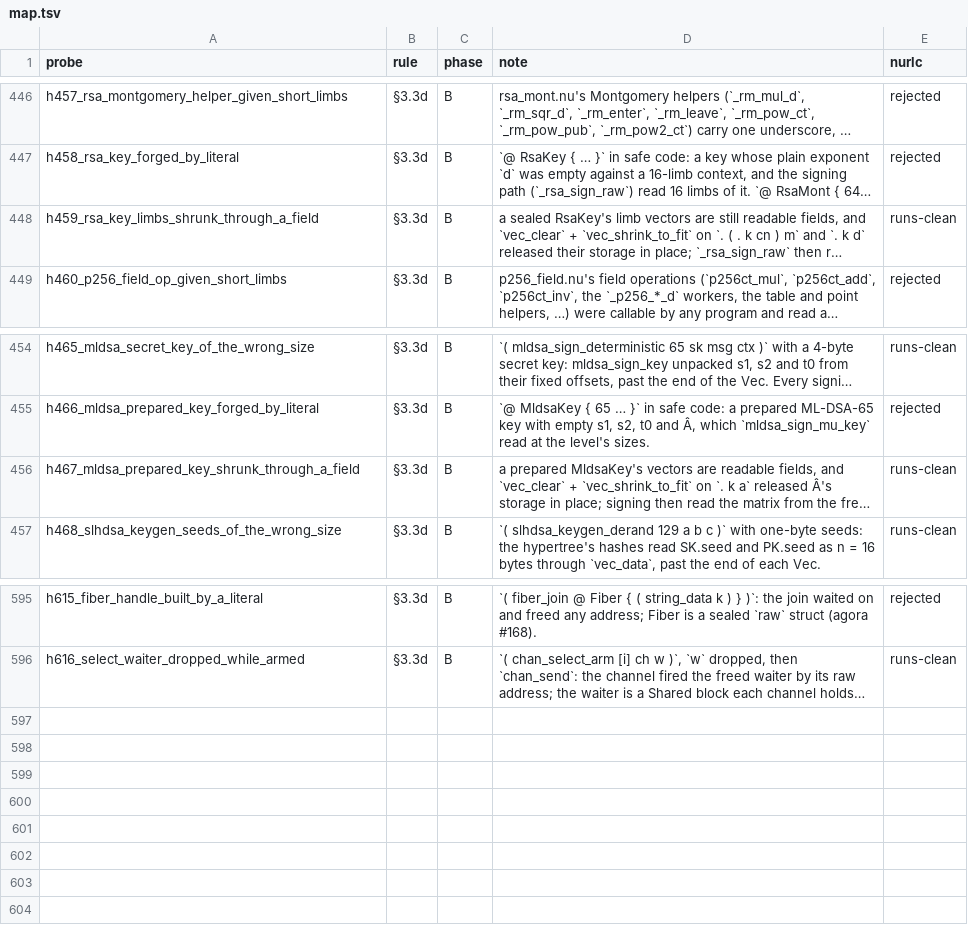
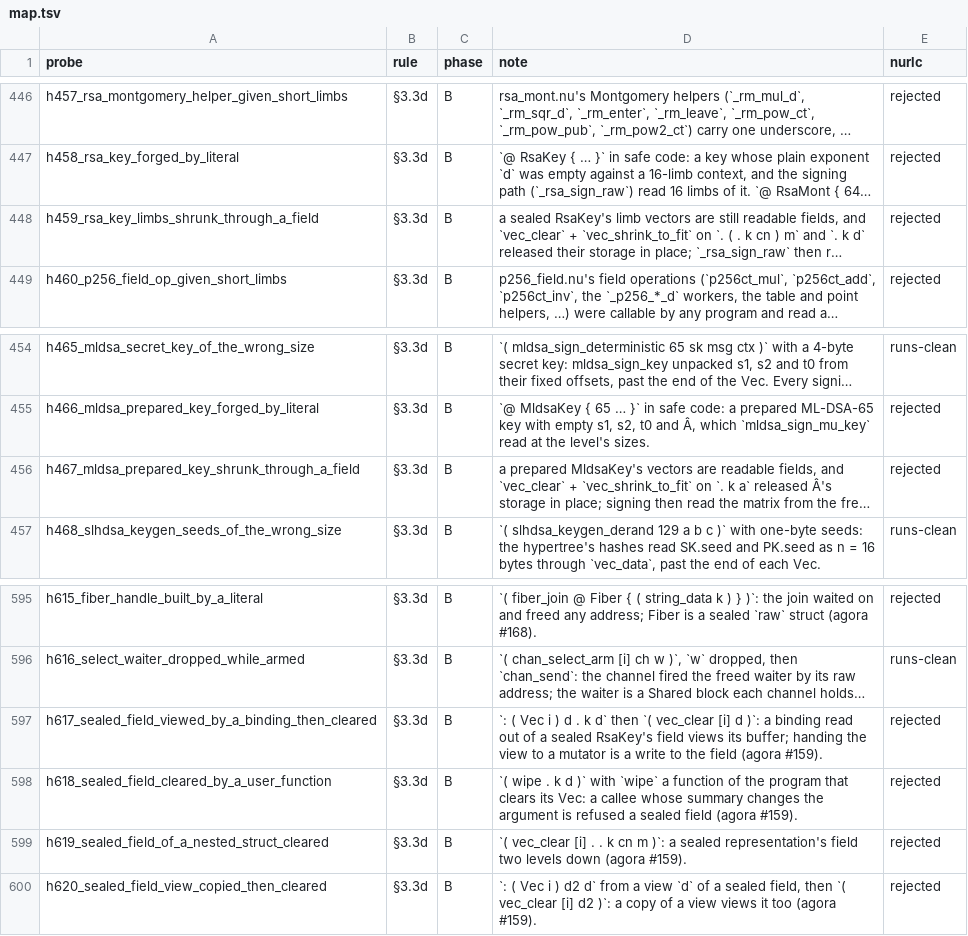
Before and after one commit to nurl-lang/nurl, a TSV file: formal/corpus/map.tsv, drawn as a sheet; only a part is shown, gaps mark what is left out; long unchanged cells end in …; the diff names each change by its address in the sheet, - before the commit and + after, or states it on an @@ line.

```diff
--- a/formal/corpus/map.tsv
+++ b/formal/corpus/map.tsv
-E448 (nurlc): runs-clean
+E448 (nurlc): rejected
-E456 (nurlc): runs-clean
+E456 (nurlc): rejected
+row 597: h617_sealed_field_viewed_by_a_binding_then_cleared | §3.3d | B | `: ( Vec i ) d . k d` then `( vec_clear [i] d )`: a binding read out of a sealed RsaKey's field views its buffer; handing the view to a mutator is a write to the field (agora #159). | rejected
+row 598: h618_sealed_field_cleared_by_a_user_function | §3.3d | B | `( wipe . k d )` with `wipe` a function of the program that clears its Vec: a callee whose summary changes the argument is refused a sealed field (agora #159). | rejected
+row 599: h619_sealed_field_of_a_nested_struct_cleared | §3.3d | B | `( vec_clear [i] . . k cn m )`: a sealed representation's field two levels down (agora #159). | rejected
+row 600: h620_sealed_field_view_copied_then_cleared | §3.3d | B | `: ( Vec i ) d2 d` from a view `d` of a sealed field, then `( vec_clear [i] d2 )`: a copy of a view views it too (agora #159). | rejected
```
Also changed, not shown: 10 other files.
